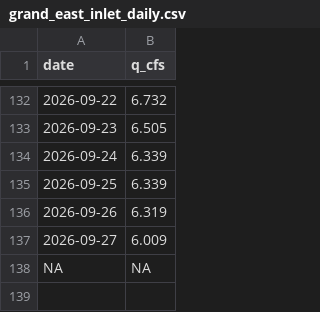
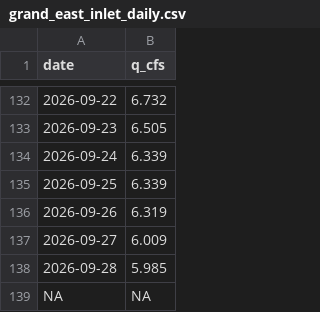
Before and after one commit to rossyndicate/TLS_DSS, a CSV file: data_submodule/raw_data/target_output/grand_east_inlet_daily.csv, drawn as a sheet; only a part is shown, gaps mark what is left out.

```diff
--- a/data_submodule/raw_data/target_output/grand_east_inlet_daily.csv
+++ b/data_submodule/raw_data/target_output/grand_east_inlet_daily.csv
@@ -137,2 +137,3 @@ date,q_cfs
 2026-09-27,6.009
+2026-09-28,5.985
 NA,NA
```
Also changed, not shown: data_submodule/raw_data/target_output/SM_MID_L1.csv, data_submodule/raw_data/target_output/granby_daily_pump_data.csv, 6 other files.
